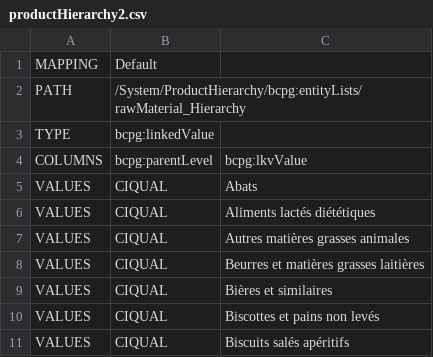
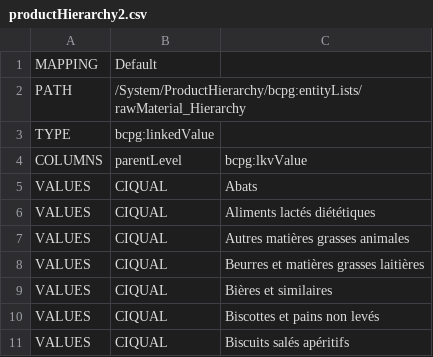
Before and after one commit to becpg/becpg-community, a CSV file: becpg-core/src/main/resources/beCPG/import/fr/food/ciqual/2012/productHierarchy2.csv, drawn as a sheet; only a part is shown.

```diff
--- a/becpg-core/src/main/resources/beCPG/import/fr/food/ciqual/2012/productHierarchy2.csv
+++ b/becpg-core/src/main/resources/beCPG/import/fr/food/ciqual/2012/productHierarchy2.csv
@@ -3,3 +3,3 @@ PATH;/System/ProductHierarchy/bcpg:entityLists/rawMaterial_Hierarchy;
 TYPE;bcpg:linkedValue;
-COLUMNS;bcpg:parentLevel;bcpg:lkvValue
+COLUMNS;parentLevel;bcpg:lkvValue
 VALUES;CIQUAL;Abats
```
Also changed, not shown: becpg-core/src/main/resources/beCPG/import/fr/common/phycico.csv, becpg-core/src/main/resources/beCPG/import/fr/food/demo/packagingProductHierarchy.csv, 18 other files.
